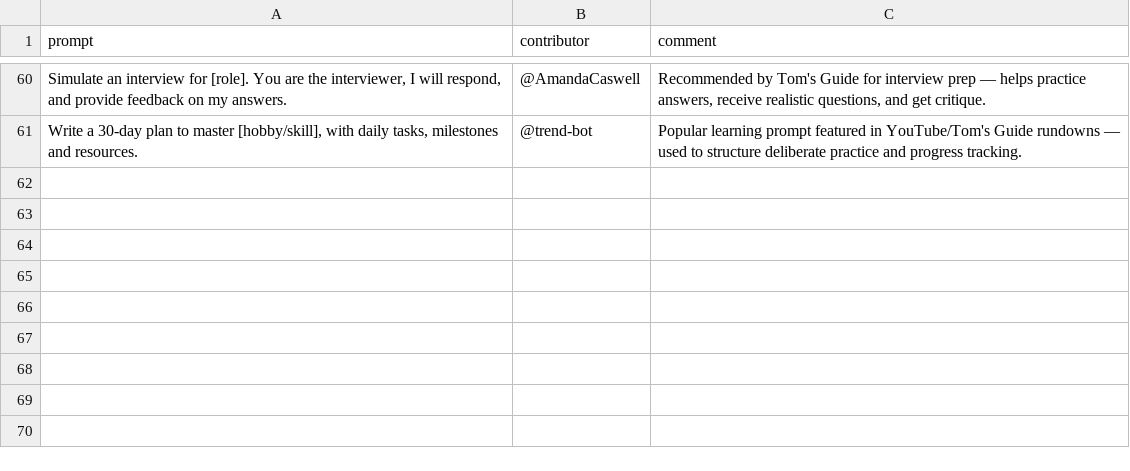
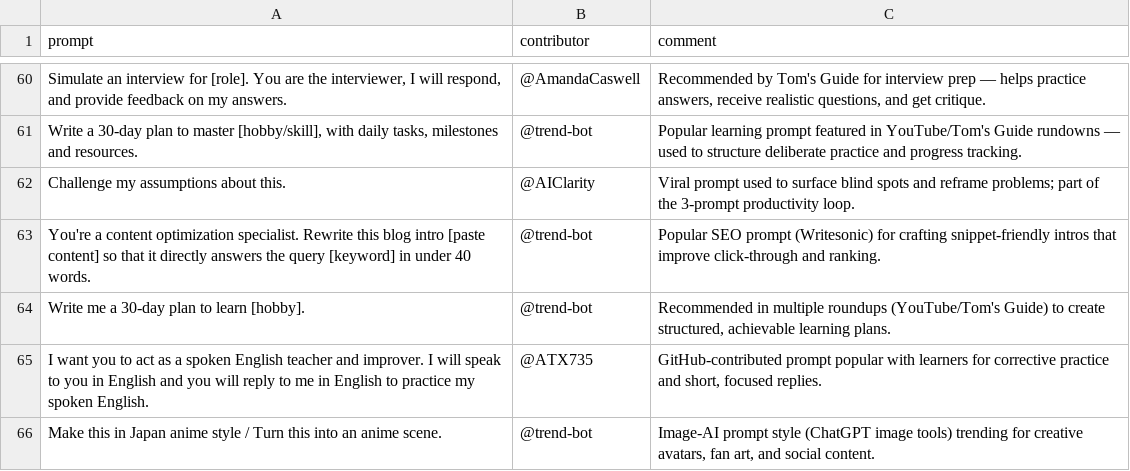
Before and after one commit to stancsz/awesome-ai-prompts, a CSV file: chatgpt/text/prompts.csv, drawn as a sheet; only a part is shown, gaps mark what is left out; the diff names each change by its address in the sheet, - before the commit and + after, or states it on an @@ line.

Commit message:
Refactor README structure and enhance trending prompts section; update prompts across various categories for improved clarity and relevance.

```diff
--- a/chatgpt/text/prompts.csv
+++ b/chatgpt/text/prompts.csv
+row 62: Challenge my assumptions about this. | @AIClarity | Viral prompt used to surface blind spots and reframe problems; part of the 3-prompt productivity loop.
+row 63: You're a content optimization specialist. Rewrite this blog intro [paste content] so that it directly answers the query [keyword] in under 40 words. | @trend-bot | Popular SEO prompt (Writesonic) for crafting snippet-friendly intros that improve click-through and ranking.
+row 64: Write me a 30-day plan to learn [hobby]. | @trend-bot | Recommended in multiple roundups (YouTube/Tom's Guide) to create structured, achievable learning plans.
+row 65: I want you to act as a spoken English teacher and improver. I will speak to you in English and you will reply to me in English to practice my spoken English. | @ATX735 | GitHub-contributed prompt popular with learners for corrective practice and short, focused replies.
+row 66: Make this in Japan anime style / Turn this into an anime scene. | @trend-bot | Image-AI prompt style (ChatGPT image tools) trending for creative avatars, fan art, and social content.
```
Also changed, not shown: chatgpt/image/prompts.csv, claude/prompts.csv, 1 other file.
